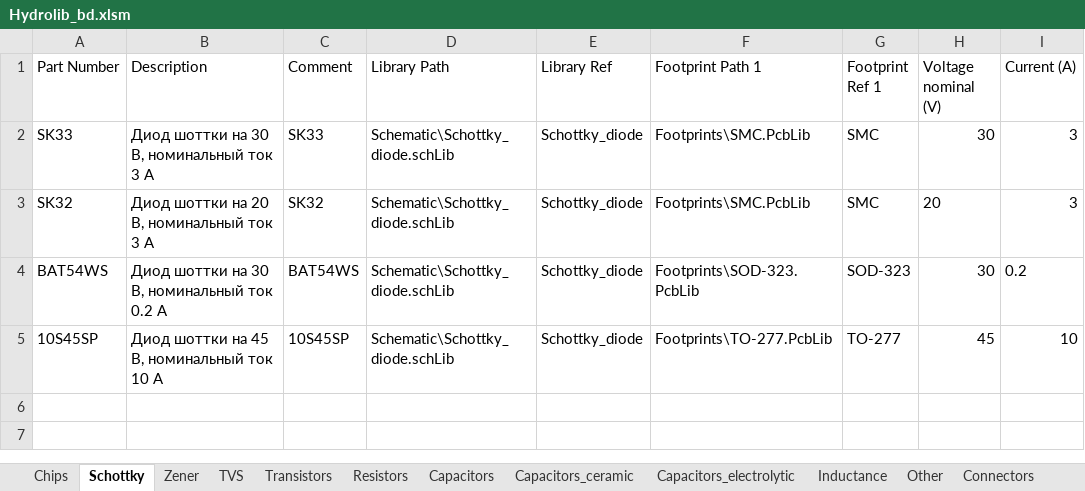
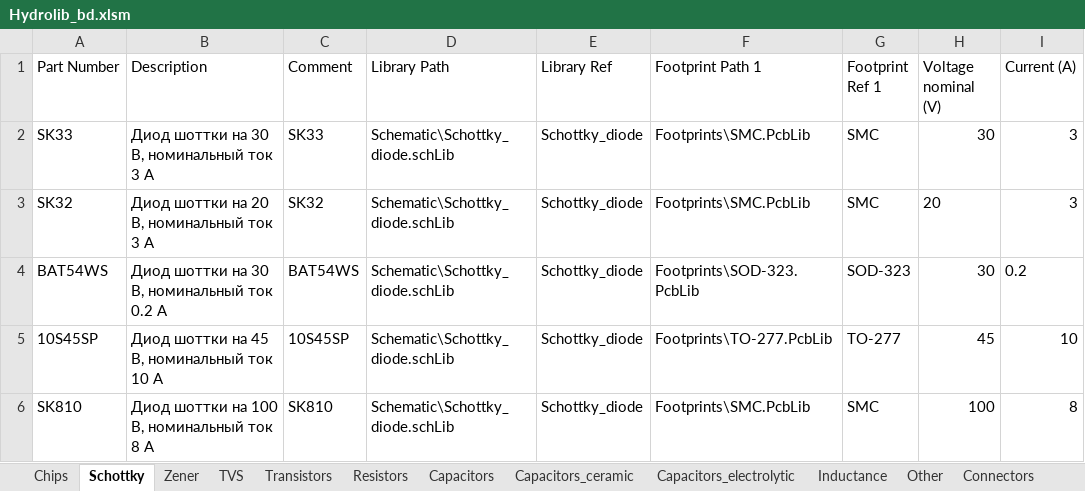
Before and after one commit to hydronautics-team/Hydrolib, an Excel workbook: Database/Hydrolib_bd.xlsm, sheet Schottky, drawn as a sheet; values as stored, in another font and other column widths than the file's, no borders; table styles not drawn; the diff names each change by its address in the sheet, - before the commit and + after, or states it on an @@ line.

```diff
--- a/Database/Hydrolib_bd.xlsm (sheet Schottky)
+++ b/Database/Hydrolib_bd.xlsm (sheet Schottky)
+row 6: SK810 | Диод шоттки на 100 В, номинальный ток 8 А | SK810 | Schematic\Schottky_diode.schLib | Schottky_diode | Footprints\SMC.PcbLib | SMC | 100 | 8
```
Also changed, not shown: sheet Capacitors_ceramic, sheet Chips, 4 other files.
